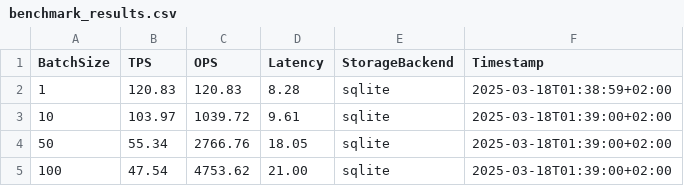
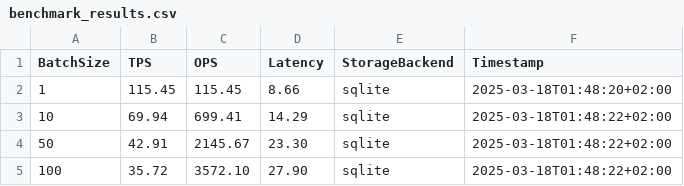
Before and after one commit to xmonader/cometbft-bench-samples, a CSV file: benchmark_results/sqlite/benchmark_results.csv, drawn as a sheet.

```diff
--- a/benchmark_results/sqlite/benchmark_results.csv
+++ b/benchmark_results/sqlite/benchmark_results.csv
@@ -1,5 +1,5 @@
 BatchSize,TPS,OPS,Latency,StorageBackend,Timestamp
-1,120.83,120.83,8.28,sqlite,2025-03-18T01:38:59+02:00
-10,103.97,1039.72,9.61,sqlite,2025-03-18T01:39:00+02:00
-50,55.34,2766.76,18.05,sqlite,2025-03-18T01:39:00+02:00
-100,47.54,4753.62,21.00,sqlite,2025-03-18T01:39:00+02:00
+1,115.45,115.45,8.66,sqlite,2025-03-18T01:48:20+02:00
+10,69.94,699.41,14.29,sqlite,2025-03-18T01:48:22+02:00
+50,42.91,2145.67,23.30,sqlite,2025-03-18T01:48:22+02:00
+100,35.72,3572.10,27.90,sqlite,2025-03-18T01:48:22+02:00
```
Also changed, not shown: benchmark_results/badger/benchmark_results.csv, benchmark_results/memory/benchmark_results.csv, 51 other files.
